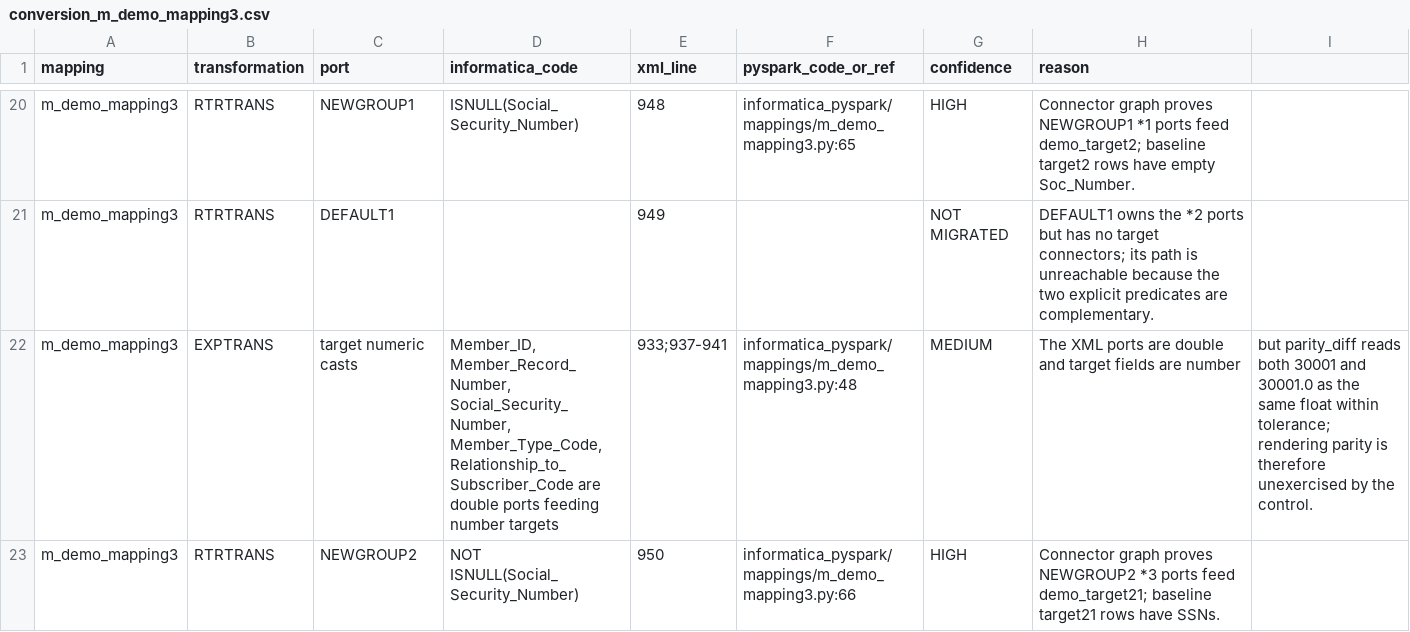
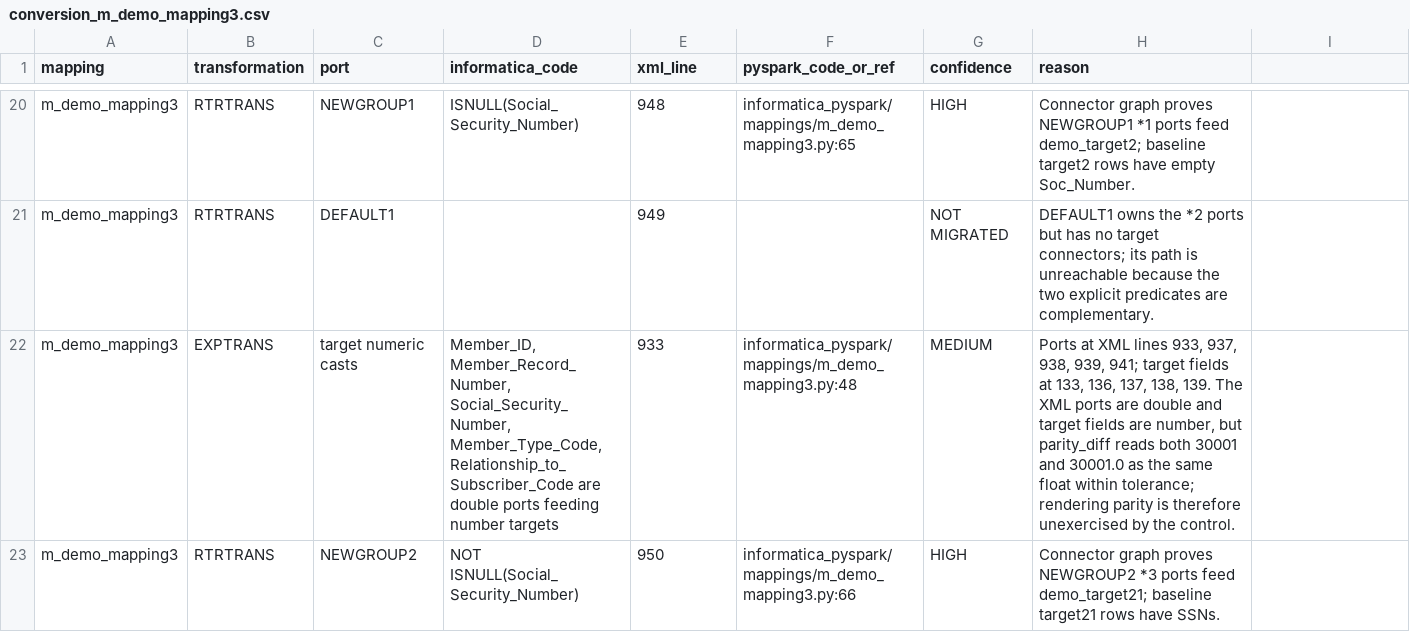
Before and after one commit to Customer-Workshop/uc-informatica-sas-to-dbt, a CSV file: docs/informatica_pyspark/conversion_m_demo_mapping3.csv, drawn as a sheet; only a part is shown, gaps mark what is left out.

```diff
--- a/docs/informatica_pyspark/conversion_m_demo_mapping3.csv
+++ b/docs/informatica_pyspark/conversion_m_demo_mapping3.csv
@@ -23,3 +23,3 @@ m_demo_mapping3,RTRTRANS,NEWGROUP1,ISNULL(Social_Security_Number),948,informatic
 m_demo_mapping3,RTRTRANS,DEFAULT1,,949,,NOT MIGRATED,DEFAULT1 owns the *2 ports but has no target connectors; its path is unreachable because the two explicit predicates are complementary.
-m_demo_mapping3,EXPTRANS,target numeric casts,"Member_ID, Member_Record_Number, Social_Security_Number, Member_Type_Code, Relationship_to_Subscriber_Code are double ports feeding number targets",933;937-941,informatica_pyspark/mappings/m_demo_mapping3.py:48,MEDIUM,The XML ports are double and target fields are number, but parity_diff reads both 30001 and 30001.0 as the same float within tolerance; rendering parity is therefore unexercised by the control.
+m_demo_mapping3,EXPTRANS,target numeric casts,"Member_ID, Member_Record_Number, Social_Security_Number, Member_Type_Code, Relationship_to_Subscriber_Code are double ports feeding number targets",933,informatica_pyspark/mappings/m_demo_mapping3.py:48,MEDIUM,"Ports at XML lines 933, 937, 938, 939, 941; target fields at 133, 136, 137, 138, 139. The XML ports are double and target fields are number, but parity_diff reads both 30001 and 30001.0 as the same float within tolerance; rendering parity is therefore unexercised by the control."
 m_demo_mapping3,RTRTRANS,NEWGROUP2,NOT ISNULL(Social_Security_Number),950,informatica_pyspark/mappings/m_demo_mapping3.py:66,HIGH,Connector graph proves NEWGROUP2 *3 ports feed demo_target21; baseline target21 rows have SSNs.
```
Also changed, not shown: 1 other file.
